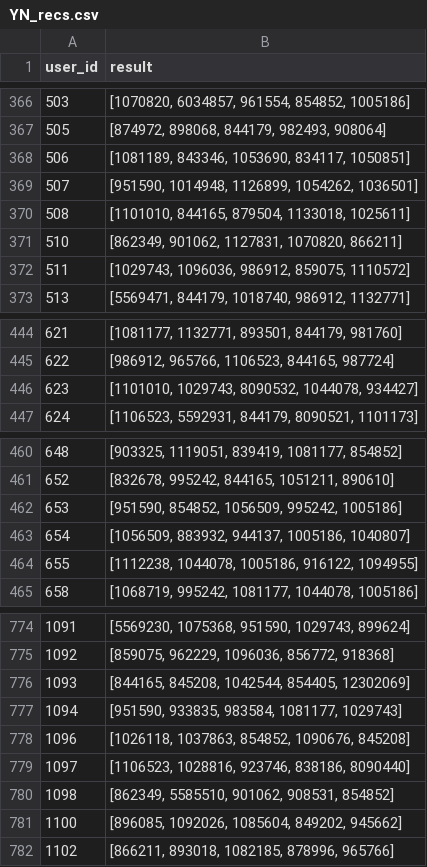
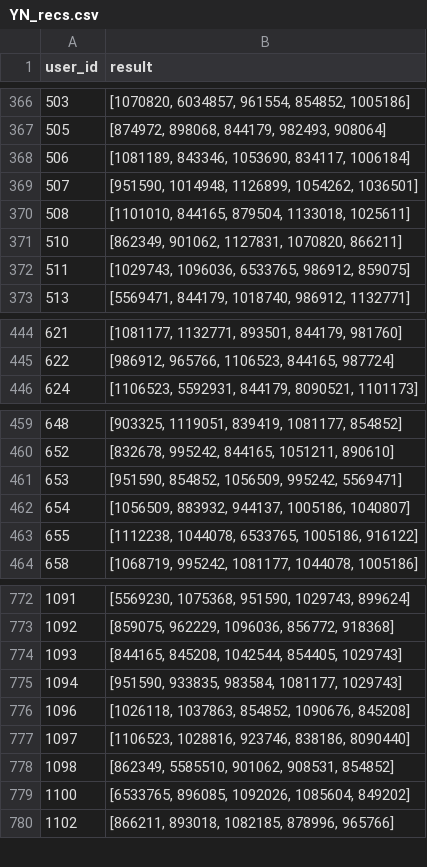
Before and after one commit to Nickel-nc/GU_Rec_Systems, a CSV file: Final_prj/YN_recs.csv, drawn as a sheet; only a part is shown, gaps mark what is left out; the diff covers the shown part only.

Commit message:
Result

```diff
--- a/Final_prj/YN_recs.csv
+++ b/Final_prj/YN_recs.csv
@@ -367,3 +367,3 @@ user_id,result
 505,"[874972, 898068, 844179, 982493, 908064]"
-506,"[1081189, 843346, 1053690, 834117, 1050851]"
+506,"[1081189, 843346, 1053690, 834117, 1006184]"
 507,"[951590, 1014948, 1126899, 1054262, 1036501]"
@@ -371,3 +371,3 @@ user_id,result
 510,"[862349, 901062, 1127831, 1070820, 866211]"
-511,"[1029743, 1096036, 986912, 859075, 1110572]"
+511,"[1029743, 1096036, 6533765, 986912, 859075]"
 513,"[5569471, 844179, 1018740, 986912, 1132771]"
@@ -445,3 +445,2 @@ user_id,result
 622,"[986912, 965766, 1106523, 844165, 987724]"
-623,"[1101010, 1029743, 8090532, 1044078, 934427]"
 624,"[1106523, 5592931, 844179, 8090521, 1101173]"
@@ -461,5 +460,5 @@ user_id,result
 652,"[832678, 995242, 844165, 1051211, 890610]"
-653,"[951590, 854852, 1056509, 995242, 1005186]"
+653,"[951590, 854852, 1056509, 995242, 5569471]"
 654,"[1056509, 883932, 944137, 1005186, 1040807]"
-655,"[1112238, 1044078, 1005186, 916122, 1094955]"
+655,"[1112238, 1044078, 6533765, 1005186, 916122]"
 658,"[1068719, 995242, 1081177, 1044078, 1005186]"
@@ -775,3 +773,3 @@ user_id,result
 1092,"[859075, 962229, 1096036, 856772, 918368]"
-1093,"[844165, 845208, 1042544, 854405, 12302069]"
+1093,"[844165, 845208, 1042544, 854405, 1029743]"
 1094,"[951590, 933835, 983584, 1081177, 1029743]"
@@ -780,3 +778,3 @@ user_id,result
 1098,"[862349, 5585510, 901062, 908531, 854852]"
-1100,"[896085, 1092026, 1085604, 849202, 945662]"
+1100,"[6533765, 896085, 1092026, 1085604, 849202]"
 1102,"[866211, 893018, 1082185, 878996, 965766]"
```
Also changed, not shown: 1 removed row and 55 edited cells elsewhere in this file.
